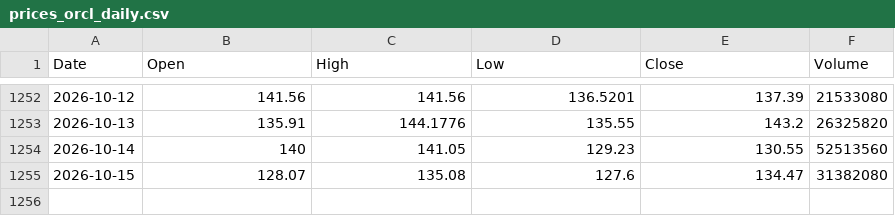
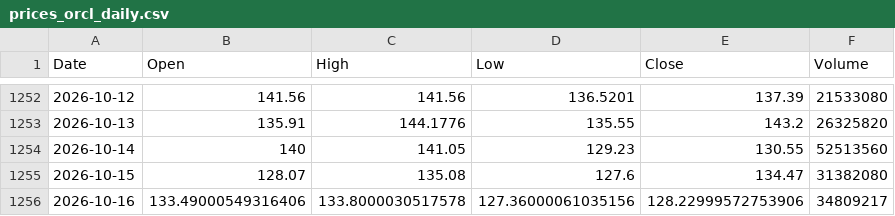
Before and after one commit to marthavshelton-sys/fnam-debt-monitor, a CSV file: tools/oracle/data/prices_orcl_daily.csv, drawn as a sheet; only a part is shown, gaps mark what is left out.

```diff
--- a/tools/oracle/data/prices_orcl_daily.csv
+++ b/tools/oracle/data/prices_orcl_daily.csv
@@ -1255 +1255,2 @@ Date,Open,High,Low,Close,Volume
 2026-10-15,128.07,135.08,127.6,134.47,31382080
+2026-10-16,133.49000549316406,133.8000030517578,127.36000061035156,128.22999572753906,34809217
```
Also changed, not shown: tools/oracle/data/prices_spx_daily.csv, tools/oracle/data/treasury_10y.csv, 24 other files.
